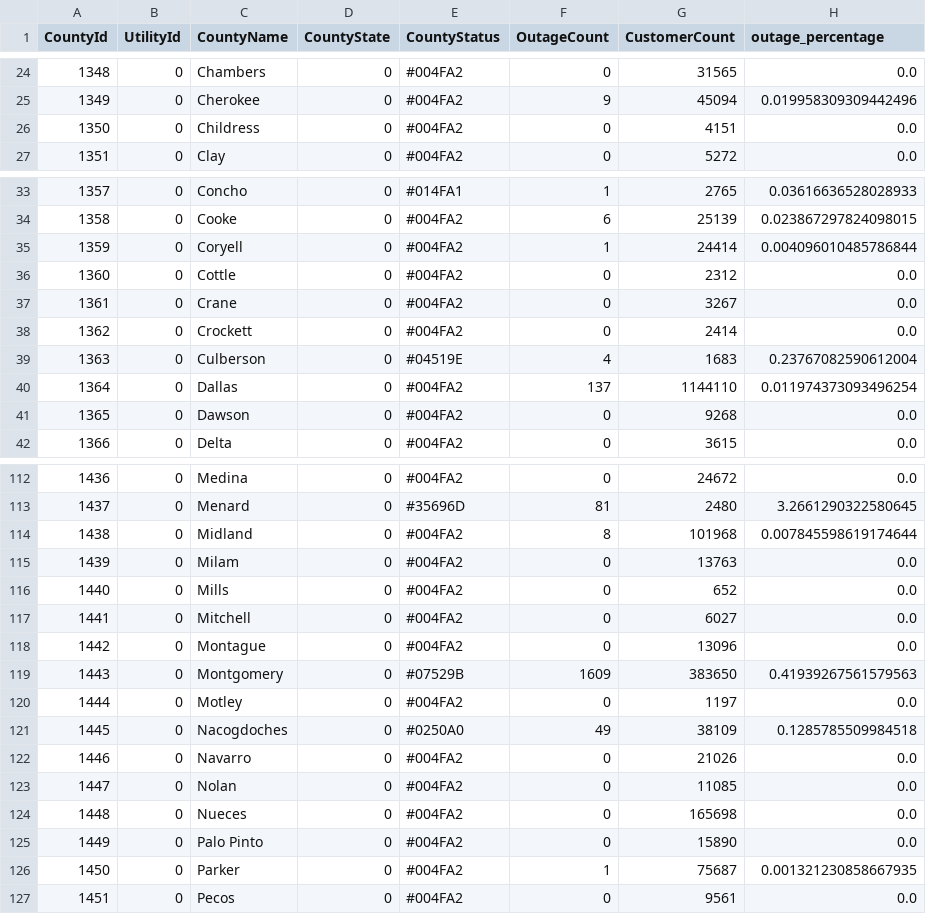
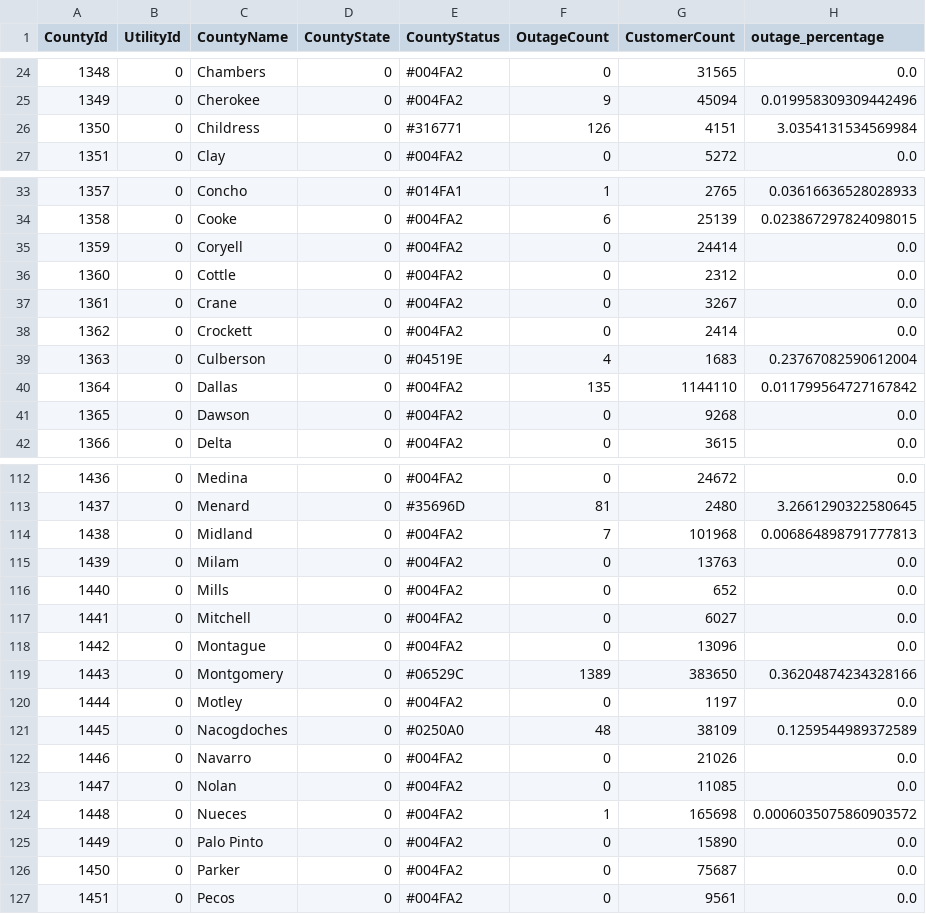
Before and after one commit to DallasMorningNews/20250304_severe-weather, a CSV file: data/latest.csv, drawn as a sheet; only a part is shown, gaps mark what is left out; the diff covers the shown part only.

```diff
--- a/data/latest.csv
+++ b/data/latest.csv
@@ -25,3 +25,3 @@ CountyId,UtilityId,CountyName,CountyState,CountyStatus,OutageCount,CustomerCount
 1349,0,Cherokee,0,#004FA2,9,45094,0.019958309309442496
-1350,0,Childress,0,#004FA2,0,4151,0.0
+1350,0,Childress,0,#316771,126,4151,3.0354131534569984
 1351,0,Clay,0,#004FA2,0,5272,0.0
@@ -34,3 +34,3 @@ CountyId,UtilityId,CountyName,CountyState,CountyStatus,OutageCount,CustomerCount
 1358,0,Cooke,0,#004FA2,6,25139,0.023867297824098015
-1359,0,Coryell,0,#004FA2,1,24414,0.004096010485786844
+1359,0,Coryell,0,#004FA2,0,24414,0.0
 1360,0,Cottle,0,#004FA2,0,2312,0.0
@@ -39,3 +39,3 @@ CountyId,UtilityId,CountyName,CountyState,CountyStatus,OutageCount,CustomerCount
 1363,0,Culberson,0,#04519E,4,1683,0.23767082590612004
-1364,0,Dallas,0,#004FA2,137,1144110,0.011974373093496254
+1364,0,Dallas,0,#004FA2,135,1144110,0.011799564727167842
 1365,0,Dawson,0,#004FA2,0,9268,0.0
@@ -113,3 +113,3 @@ CountyId,UtilityId,CountyName,CountyState,CountyStatus,OutageCount,CustomerCount
 1437,0,Menard,0,#35696D,81,2480,3.2661290322580645
-1438,0,Midland,0,#004FA2,8,101968,0.007845598619174644
+1438,0,Midland,0,#004FA2,7,101968,0.006864898791777813
 1439,0,Milam,0,#004FA2,0,13763,0.0
@@ -118,10 +118,10 @@ CountyId,UtilityId,CountyName,CountyState,CountyStatus,OutageCount,CustomerCount
 1442,0,Montague,0,#004FA2,0,13096,0.0
-1443,0,Montgomery,0,#07529B,1609,383650,0.41939267561579563
+1443,0,Montgomery,0,#06529C,1389,383650,0.36204874234328166
 1444,0,Motley,0,#004FA2,0,1197,0.0
-1445,0,Nacogdoches,0,#0250A0,49,38109,0.1285785509984518
+1445,0,Nacogdoches,0,#0250A0,48,38109,0.1259544989372589
 1446,0,Navarro,0,#004FA2,0,21026,0.0
 1447,0,Nolan,0,#004FA2,0,11085,0.0
-1448,0,Nueces,0,#004FA2,0,165698,0.0
+1448,0,Nueces,0,#004FA2,1,165698,0.0006035075860903572
 1449,0,Palo Pinto,0,#004FA2,0,15890,0.0
-1450,0,Parker,0,#004FA2,1,75687,0.001321230858667935
+1450,0,Parker,0,#004FA2,0,75687,0.0
 1451,0,Pecos,0,#004FA2,0,9561,0.0
```
Also changed, not shown: 53 edited cells elsewhere in this file.
